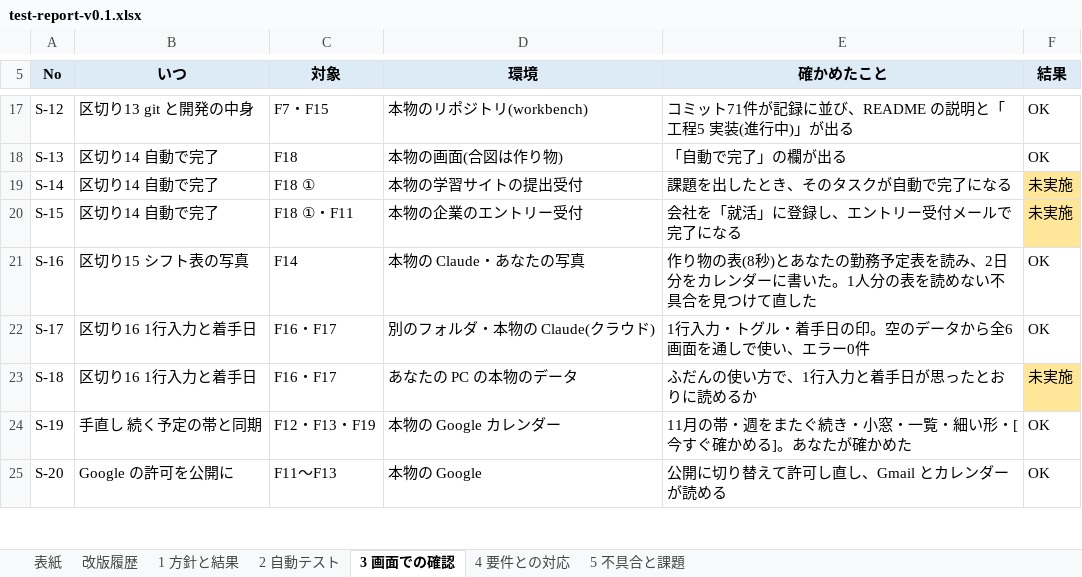
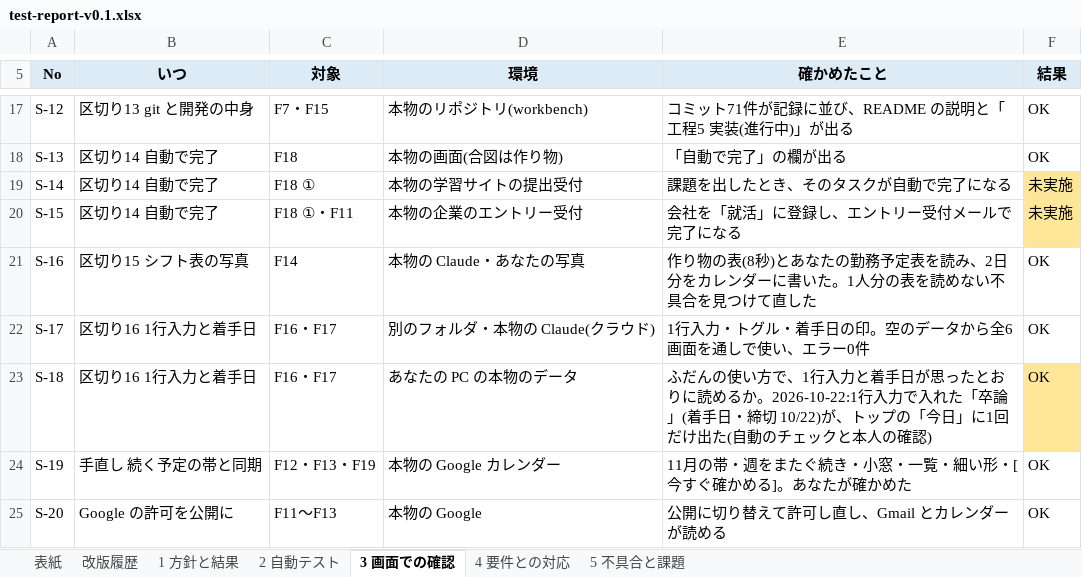
Before and after one commit to K24rs057/workbench, an Excel workbook: docs/test-report-v0.1.xlsx, sheet 3 画面での確認, drawn as a sheet; only a part is shown, gaps mark what is left out; values as stored, in another font and other column widths than the file's, no borders; the diff names each change by its address in the sheet, - before the commit and + after, or states it on an @@ line.

```diff
--- a/docs/test-report-v0.1.xlsx (sheet 3 画面での確認)
+++ b/docs/test-report-v0.1.xlsx (sheet 3 画面での確認)
-E23 (確かめたこと): …読めるか
+E23 (確かめたこと): …読めるか。2026-10-22:1行入力で入れた「卒論」(着手日・締切 10/22)が、トップの「今日」に1回だけ出た(自動のチェックと本人の確認)
-F23 (結果): 未実施
+F23 (結果): OK
```
Also changed, not shown: sheet 1 方針と結果, sheet 4 要件との対応, 1 other file.
